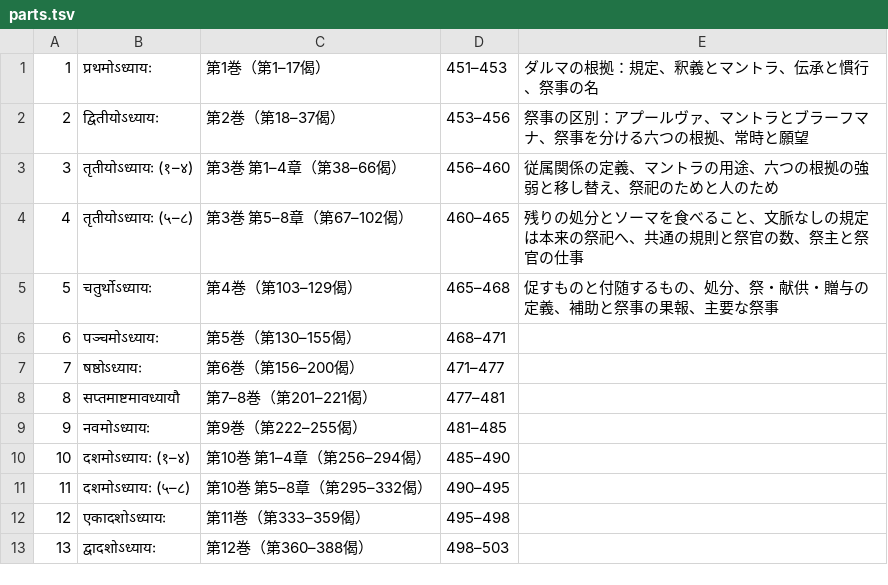
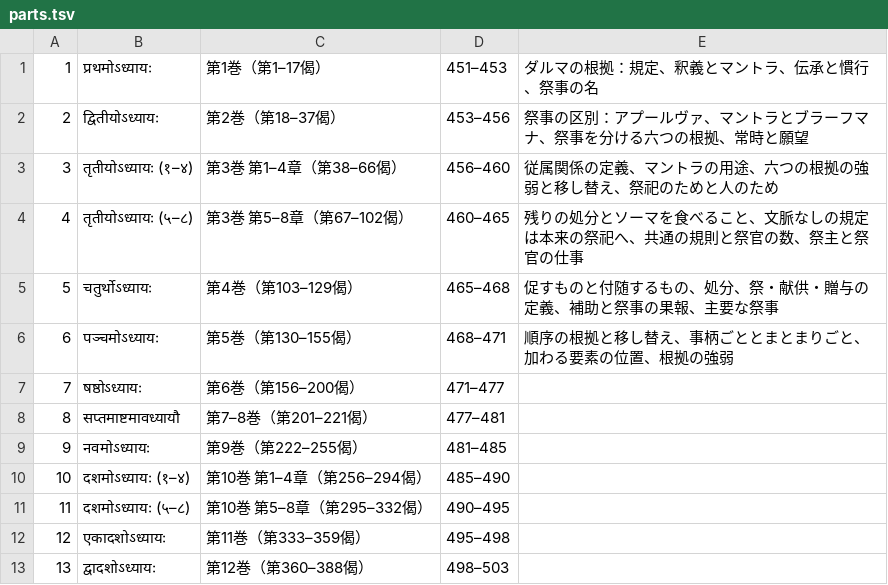
Before and after one commit to keikataoka1969-boop/vidhiviveka, a TSV file: citrapata/parts.tsv, drawn as a sheet.

```diff
--- a/citrapata/parts.tsv
+++ b/citrapata/parts.tsv
@@ -5,3 +5,3 @@
 5	चतुर्थोऽध्यायः	第4巻（第103–129偈）	465–468	促すものと付随するもの、処分、祭・献供・贈与の定義、補助と祭事の果報、主要な祭事
-6	पञ्चमोऽध्यायः	第5巻（第130–155偈）	468–471	
+6	पञ्चमोऽध्यायः	第5巻（第130–155偈）	468–471	順序の根拠と移し替え、事柄ごととまとまりごと、加わる要素の位置、根拠の強弱
 7	षष्ठोऽध्यायः	第6巻（第156–200偈）	471–477	
```
Also changed, not shown: 3 other files.
